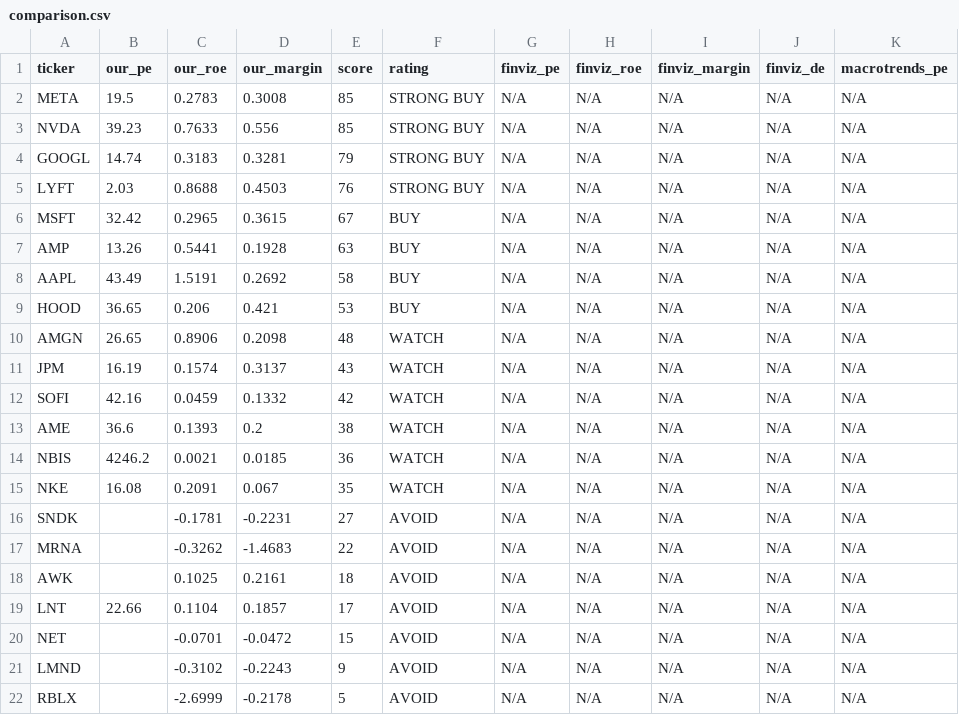
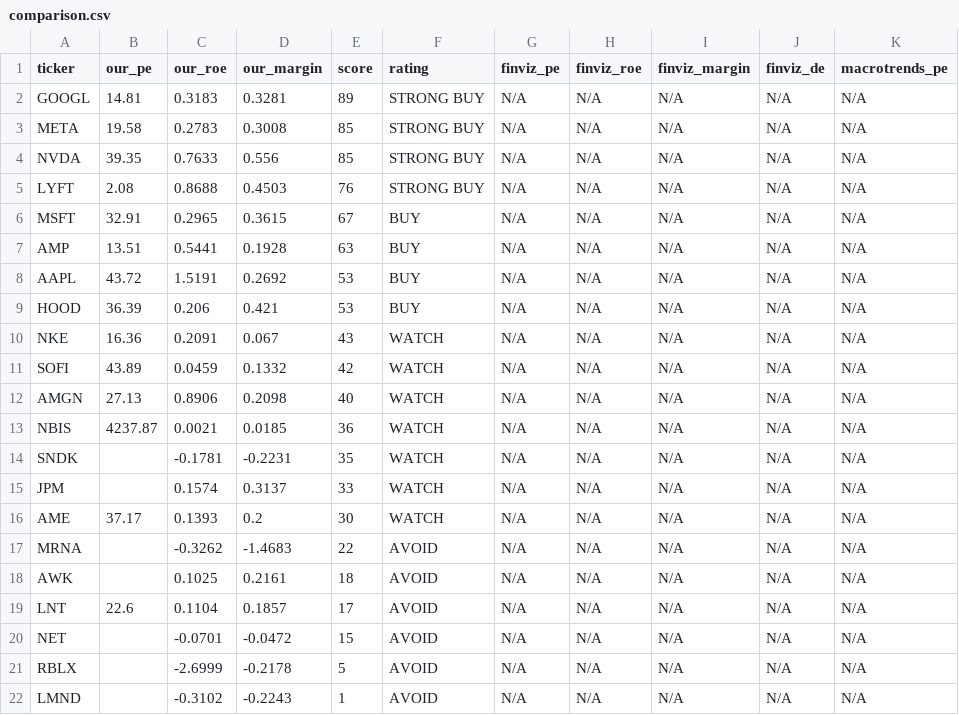
Before and after one commit to leafy-joyce-t/stock-tracker, a CSV file: data/comparison.csv, drawn as a sheet.

```diff
--- a/data/comparison.csv
+++ b/data/comparison.csv
@@ -1,22 +1,22 @@
 ticker,our_pe,our_roe,our_margin,score,rating,finviz_pe,finviz_roe,finviz_margin,finviz_de,macrotrends_pe
-META,19.5,0.2783,0.3008,85,STRONG BUY,N/A,N/A,N/A,N/A,N/A
-NVDA,39.23,0.7633,0.556,85,STRONG BUY,N/A,N/A,N/A,N/A,N/A
-GOOGL,14.74,0.3183,0.3281,79,STRONG BUY,N/A,N/A,N/A,N/A,N/A
-LYFT,2.03,0.8688,0.4503,76,STRONG BUY,N/A,N/A,N/A,N/A,N/A
-MSFT,32.42,0.2965,0.3615,67,BUY,N/A,N/A,N/A,N/A,N/A
-AMP,13.26,0.5441,0.1928,63,BUY,N/A,N/A,N/A,N/A,N/A
-AAPL,43.49,1.5191,0.2692,58,BUY,N/A,N/A,N/A,N/A,N/A
-HOOD,36.65,0.206,0.421,53,BUY,N/A,N/A,N/A,N/A,N/A
-AMGN,26.65,0.8906,0.2098,48,WATCH,N/A,N/A,N/A,N/A,N/A
-JPM,16.19,0.1574,0.3137,43,WATCH,N/A,N/A,N/A,N/A,N/A
-SOFI,42.16,0.0459,0.1332,42,WATCH,N/A,N/A,N/A,N/A,N/A
-AME,36.6,0.1393,0.2,38,WATCH,N/A,N/A,N/A,N/A,N/A
-NBIS,4246.2,0.0021,0.0185,36,WATCH,N/A,N/A,N/A,N/A,N/A
-NKE,16.08,0.2091,0.067,35,WATCH,N/A,N/A,N/A,N/A,N/A
-SNDK,,-0.1781,-0.2231,27,AVOID,N/A,N/A,N/A,N/A,N/A
+GOOGL,14.81,0.3183,0.3281,89,STRONG BUY,N/A,N/A,N/A,N/A,N/A
+META,19.58,0.2783,0.3008,85,STRONG BUY,N/A,N/A,N/A,N/A,N/A
+NVDA,39.35,0.7633,0.556,85,STRONG BUY,N/A,N/A,N/A,N/A,N/A
+LYFT,2.08,0.8688,0.4503,76,STRONG BUY,N/A,N/A,N/A,N/A,N/A
+MSFT,32.91,0.2965,0.3615,67,BUY,N/A,N/A,N/A,N/A,N/A
+AMP,13.51,0.5441,0.1928,63,BUY,N/A,N/A,N/A,N/A,N/A
+AAPL,43.72,1.5191,0.2692,53,BUY,N/A,N/A,N/A,N/A,N/A
+HOOD,36.39,0.206,0.421,53,BUY,N/A,N/A,N/A,N/A,N/A
+NKE,16.36,0.2091,0.067,43,WATCH,N/A,N/A,N/A,N/A,N/A
+SOFI,43.89,0.0459,0.1332,42,WATCH,N/A,N/A,N/A,N/A,N/A
+AMGN,27.13,0.8906,0.2098,40,WATCH,N/A,N/A,N/A,N/A,N/A
+NBIS,4237.87,0.0021,0.0185,36,WATCH,N/A,N/A,N/A,N/A,N/A
+SNDK,,-0.1781,-0.2231,35,WATCH,N/A,N/A,N/A,N/A,N/A
+JPM,,0.1574,0.3137,33,WATCH,N/A,N/A,N/A,N/A,N/A
+AME,37.17,0.1393,0.2,30,WATCH,N/A,N/A,N/A,N/A,N/A
 MRNA,,-0.3262,-1.4683,22,AVOID,N/A,N/A,N/A,N/A,N/A
 AWK,,0.1025,0.2161,18,AVOID,N/A,N/A,N/A,N/A,N/A
-LNT,22.66,0.1104,0.1857,17,AVOID,N/A,N/A,N/A,N/A,N/A
+LNT,22.6,0.1104,0.1857,17,AVOID,N/A,N/A,N/A,N/A,N/A
 NET,,-0.0701,-0.0472,15,AVOID,N/A,N/A,N/A,N/A,N/A
-LMND,,-0.3102,-0.2243,9,AVOID,N/A,N/A,N/A,N/A,N/A
 RBLX,,-2.6999,-0.2178,5,AVOID,N/A,N/A,N/A,N/A,N/A
+LMND,,-0.3102,-0.2243,1,AVOID,N/A,N/A,N/A,N/A,N/A
```
Also changed, not shown: data/calculated_ratios.csv, data/risk_signals.csv, 23 other files.
